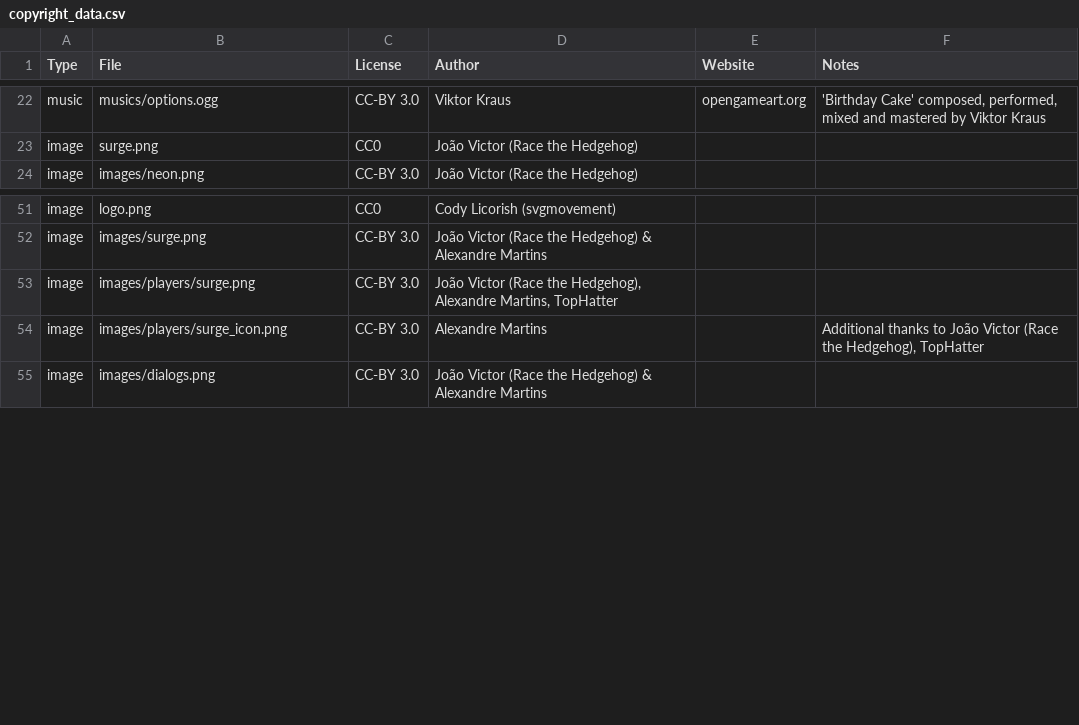
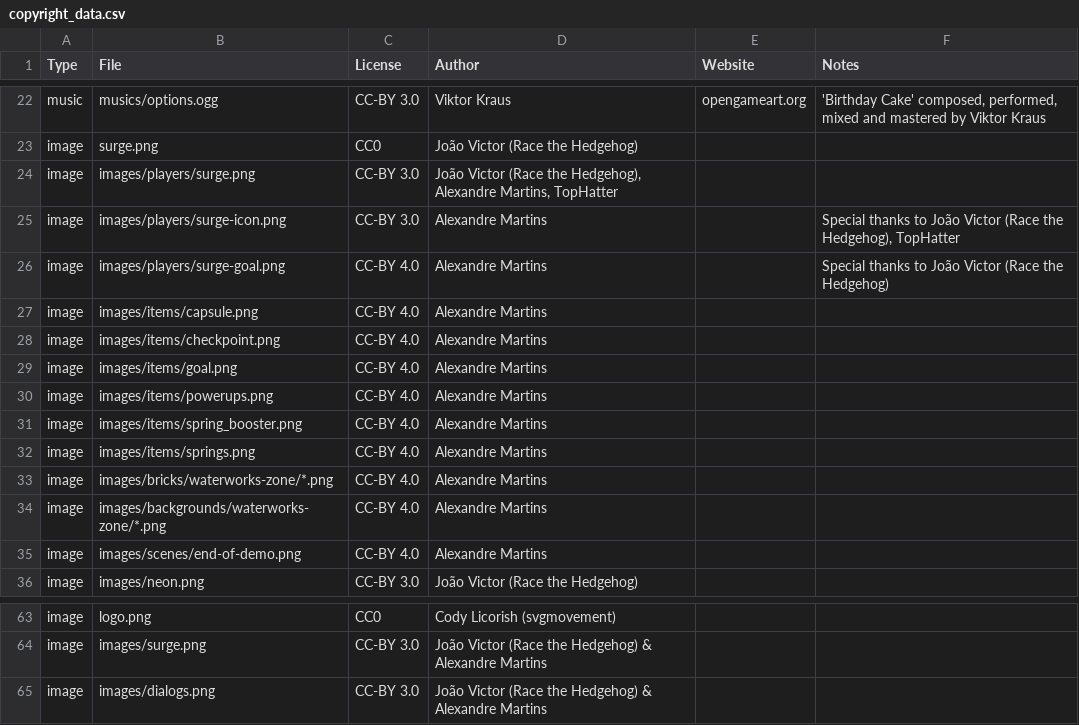
Before and after one commit to alemart/opensurge, a CSV file: src/misc/copyright_data.csv, drawn as a sheet; only a part is shown, gaps mark what is left out.

Commit message:
Add entries

```diff
--- a/src/misc/copyright_data.csv
+++ b/src/misc/copyright_data.csv
@@ -23,2 +23,14 @@ music;musics/options.ogg;CC-BY 3.0;Viktor Kraus;opengameart.org;'Birthday Cake'
 image;surge.png;CC0;João Victor (Race the Hedgehog);;
+image;images/players/surge.png;CC-BY 3.0;João Victor (Race the Hedgehog), Alexandre Martins, TopHatter;;
+image;images/players/surge-icon.png;CC-BY 3.0;Alexandre Martins;;Special thanks to João Victor (Race the Hedgehog), TopHatter
+image;images/players/surge-goal.png;CC-BY 4.0;Alexandre Martins;;Special thanks to João Victor (Race the Hedgehog)
+image;images/items/capsule.png;CC-BY 4.0;Alexandre Martins;;
+image;images/items/checkpoint.png;CC-BY 4.0;Alexandre Martins;;
+image;images/items/goal.png;CC-BY 4.0;Alexandre Martins;;
+image;images/items/powerups.png;CC-BY 4.0;Alexandre Martins;;
+image;images/items/spring_booster.png;CC-BY 4.0;Alexandre Martins;;
+image;images/items/springs.png;CC-BY 4.0;Alexandre Martins;;
+image;images/bricks/waterworks-zone/*.png;CC-BY 4.0;Alexandre Martins;;
+image;images/backgrounds/waterworks-zone/*.png;CC-BY 4.0;Alexandre Martins;;
+image;images/scenes/end-of-demo.png;CC-BY 4.0;Alexandre Martins;;
 image;images/neon.png;CC-BY 3.0;João Victor (Race the Hedgehog);;
@@ -52,4 +64,2 @@ image;logo.png;CC0;Cody Licorish (svgmovement);;
 image;images/surge.png;CC-BY 3.0;João Victor (Race the Hedgehog) & Alexandre Martins;;
-image;images/players/surge.png;CC-BY 3.0;João Victor (Race the Hedgehog), Alexandre Martins, TopHatter;;
-image;images/players/surge_icon.png;CC-BY 3.0;Alexandre Martins;;Additional thanks to João Victor (Race the Hedgehog), TopHatter
 image;images/dialogs.png;CC-BY 3.0;João Victor (Race the Hedgehog) & Alexandre Martins;;
```
